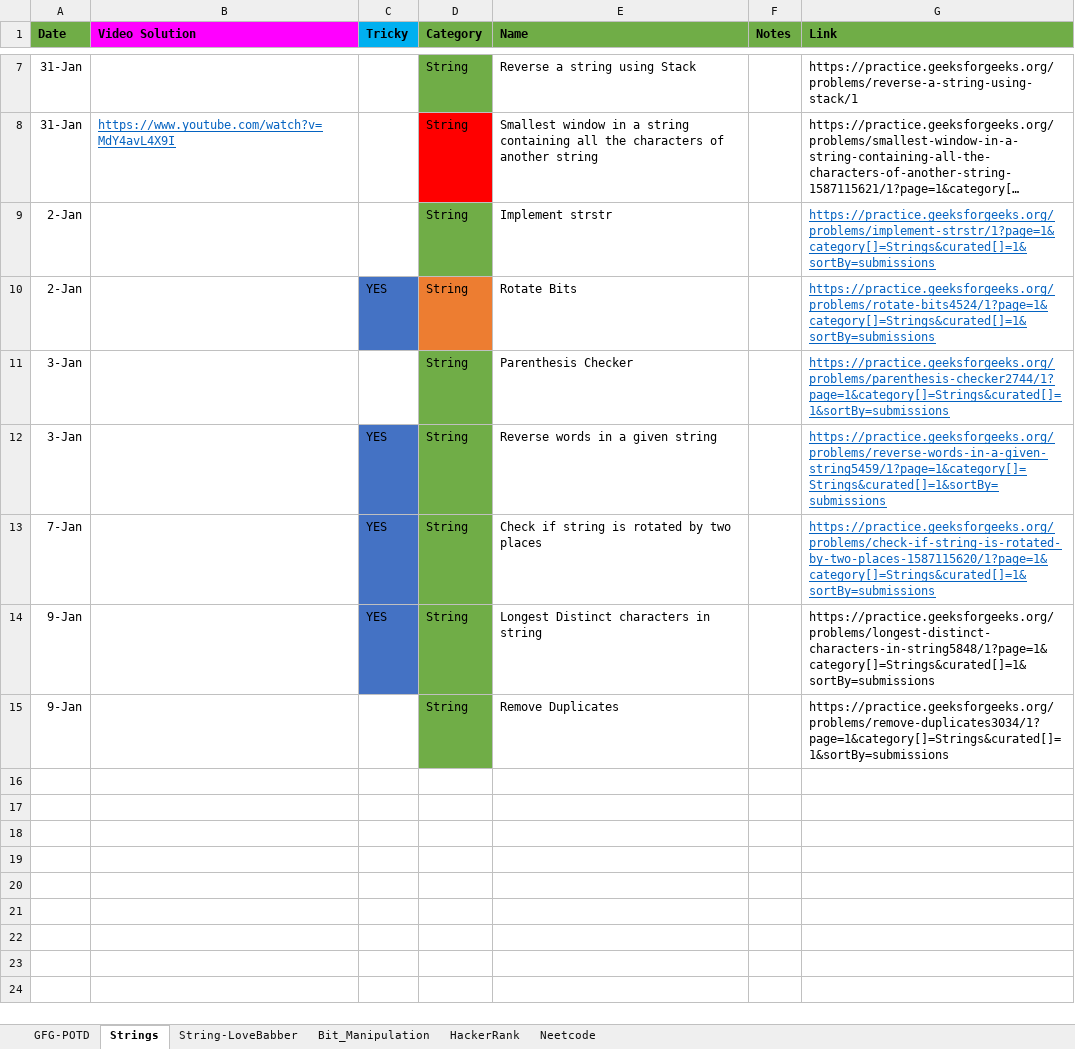
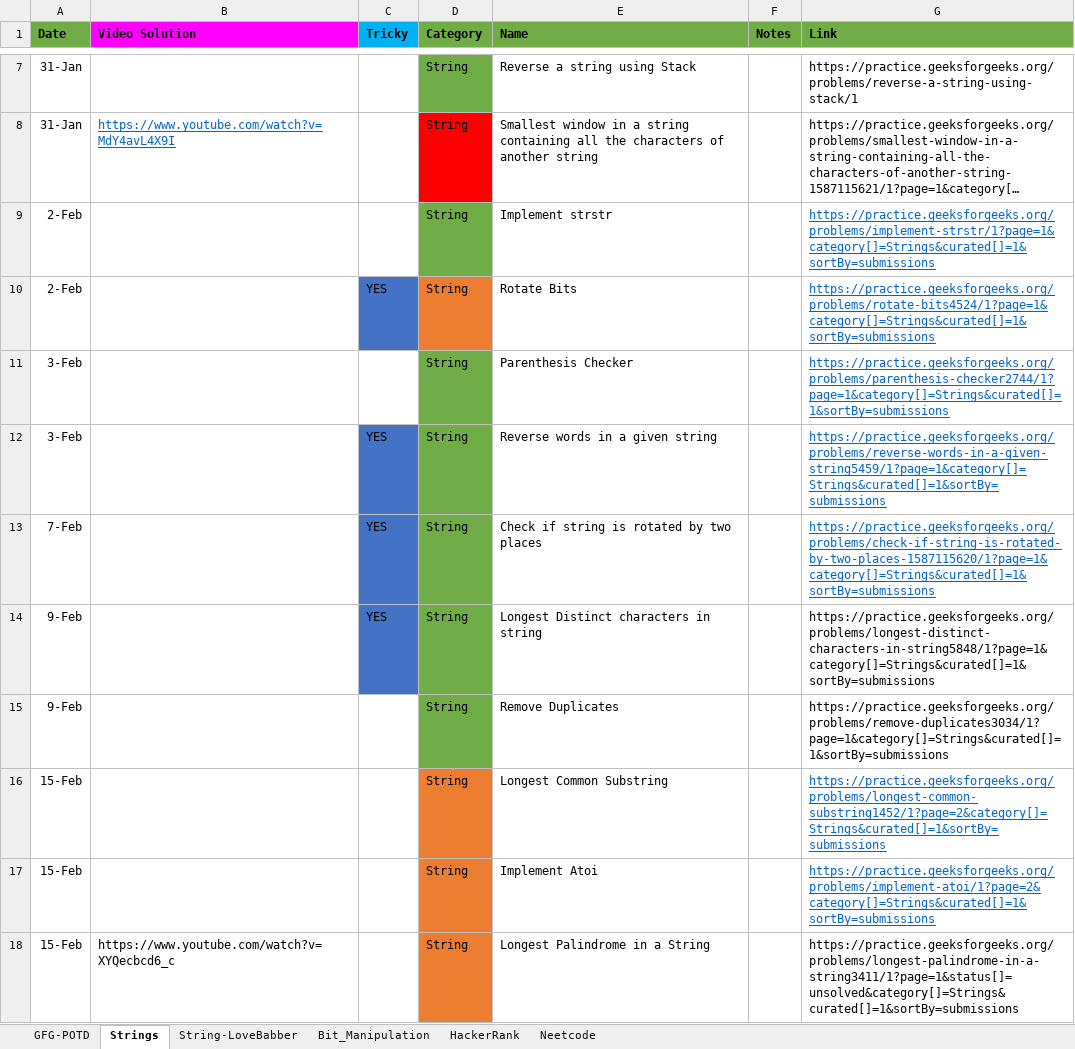
Before and after one commit to nikhilRevanakar/my-udemy, an Excel workbook: Practise.xlsx, sheet Strings, drawn as a sheet; only a part is shown, gaps mark what is left out; long unchanged cells end in …; values as stored, in another font and other column widths than the file's, no borders; the diff names each change by its address in the sheet, - before the commit and + after, or states it on an @@ line.

```diff
--- a/Practise.xlsx (sheet Strings)
+++ b/Practise.xlsx (sheet Strings)
-A9:A10 (Date): 2-Jan
+A9:A10 (Date): 2-Feb
-A11:A12 (Date): 3-Jan
+A11:A12 (Date): 3-Feb
-A13 (Date): 7-Jan
+A13 (Date): 7-Feb
-A14:A15 (Date): 9-Jan
+A14:A15 (Date): 9-Feb
+row 16: 15-Feb |  |  | String | Longest Common Substring |  | https://practice.geeksforgeeks.org/problems/longest-common-substring1452/1?page=2&category[]=Strings&curated[]=1&sortBy=submissions
+row 17: 15-Feb |  |  | String | Implement Atoi |  | https://practice.geeksforgeeks.org/problems/implement-atoi/1?page=2&category[]=Strings&curated[]=1&sortBy=submissions
+row 18: 15-Feb | https://www.youtube.com/watch?v=XYQecbcd6_c |  | String | Longest Palindrome in a String |  | https://practice.geeksforgeeks.org/problems/longest-palindrome-in-a-string3411/1?page=1&status[]=unsolved&category[]=Strings&curated[]=1&sortBy=submissions
```
Also changed, not shown: 48 other files.
